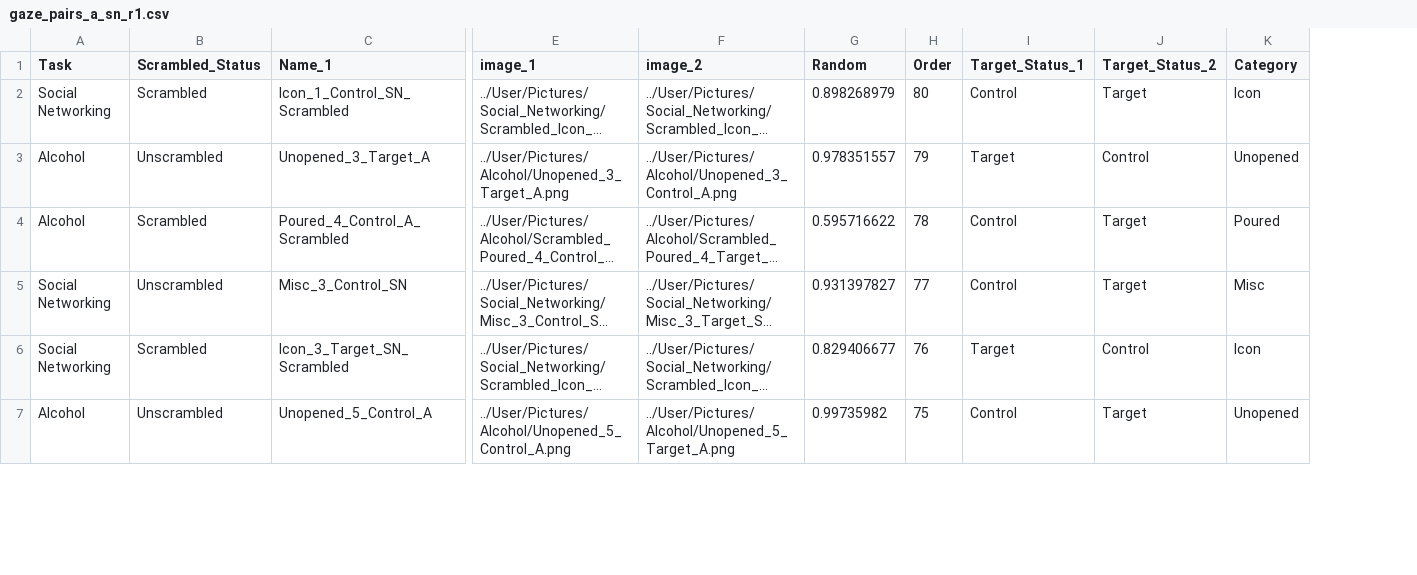
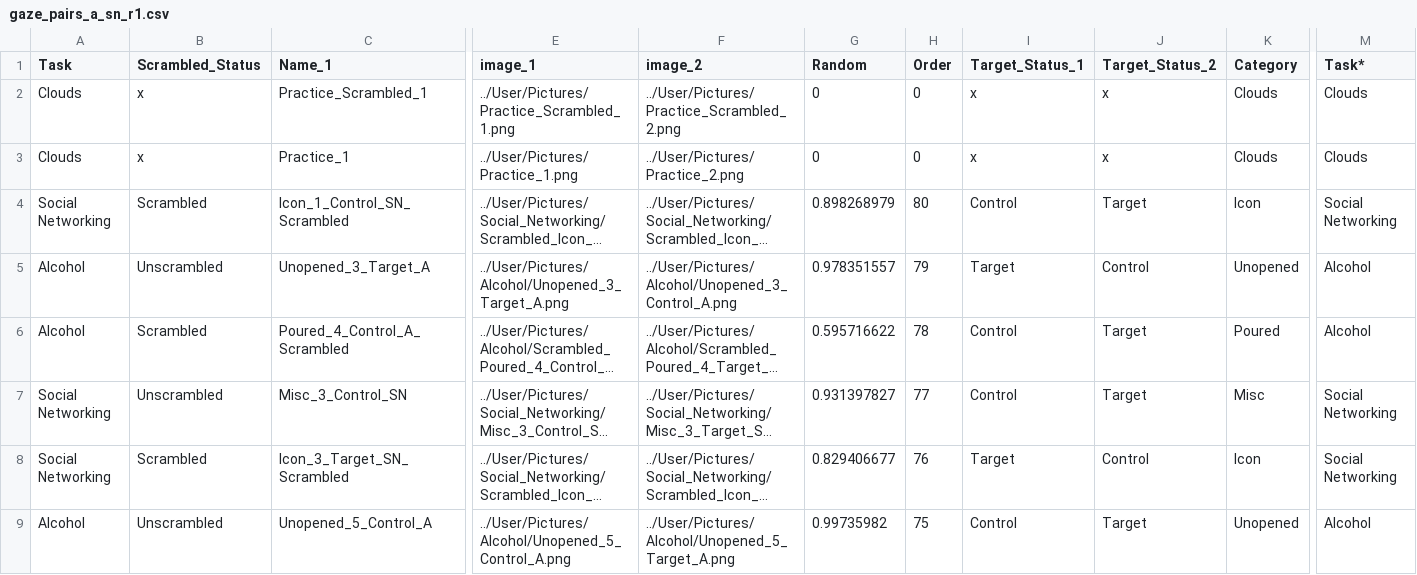
Before and after one commit to jmcrscollab/msc-project, a CSV file: User/Projects/gaze_1_prolific/gaze_pairs_a_sn_r1.csv, drawn as a sheet; only a part is shown, gaps mark what is left out; long unchanged cells end in …; addresses are those after the commit; rows hold the shown columns only; the diff names each change by its address in the sheet, - before the commit and + after, or states it on an @@ line.

Commit message:
added practices

```diff
--- a/User/Projects/gaze_1_prolific/gaze_pairs_a_sn_r1.csv
+++ b/User/Projects/gaze_1_prolific/gaze_pairs_a_sn_r1.csv
+column M (Task*), rows 4-9: Social Networking | Alcohol | Alcohol | Social Networking | Social Networking | Alcohol
+row 2: Clouds | x | Practice_Scrambled_1 | ../User/Pictures/Practice_Scrambled_1.png | ../User/Pictures/Practice_Scrambled_2.png | 0 | 0 | x | x | Clouds | Clouds
+row 3: Clouds | x | Practice_1 | ../User/Pictures/Practice_1.png | ../User/Pictures/Practice_2.png | 0 | 0 | x | x | Clouds | Clouds
```
Also changed, not shown: User/Projects/gaze_1_other/gaze_pairs_a_sn_1.csv, User/Projects/gaze_1_other/gaze_pairs_a_sn_r1.csv, 11 other files.
